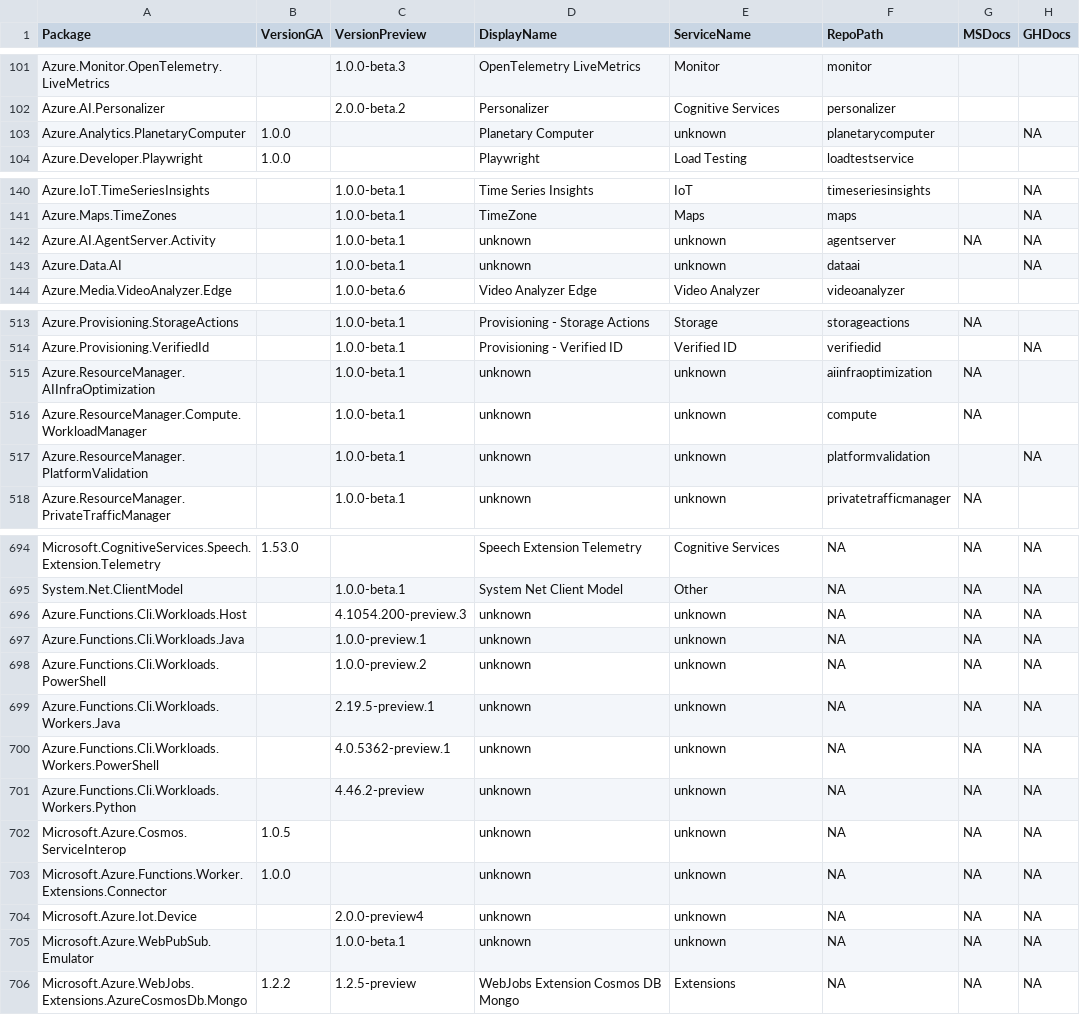
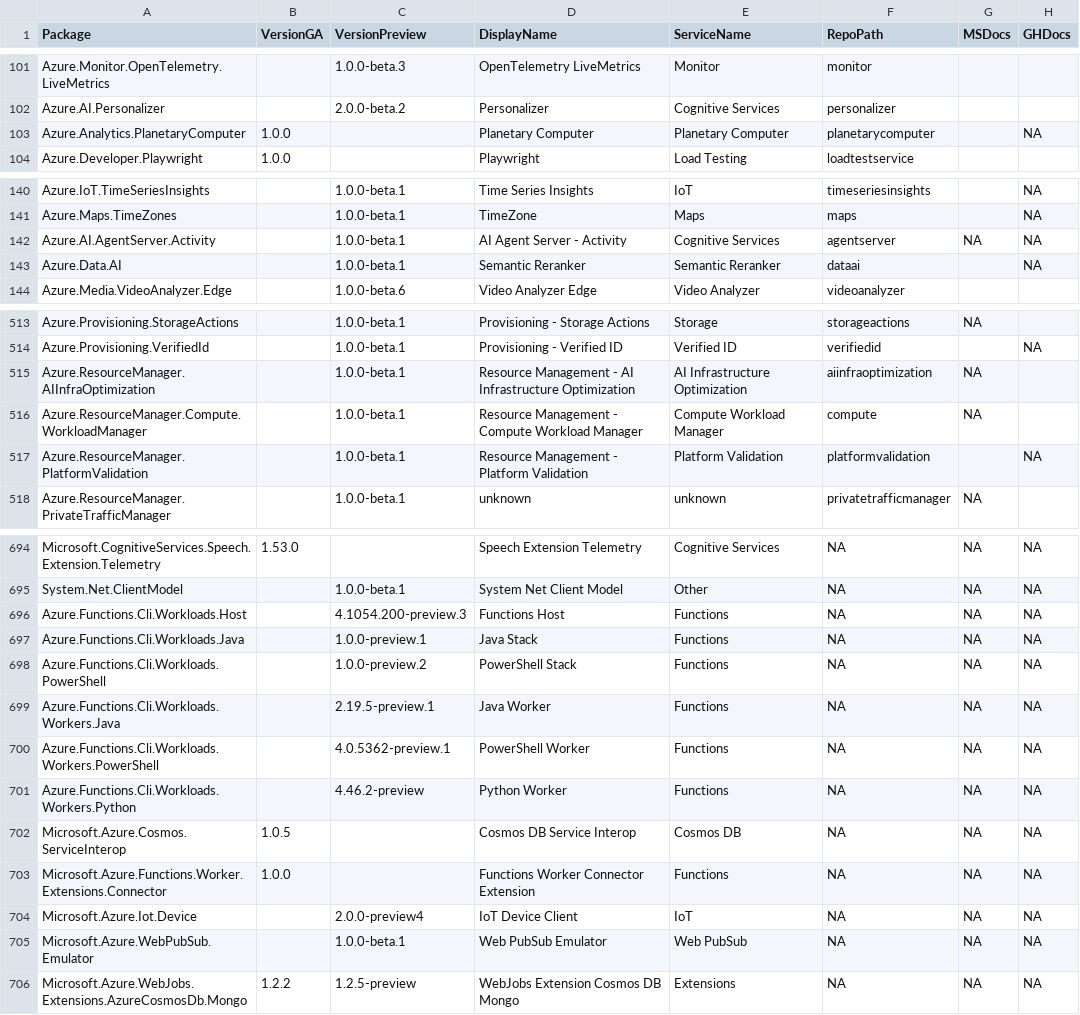
Before and after one commit to Azure/azure-sdk, a CSV file: _data/releases/latest/dotnet-packages.csv, drawn as a sheet; only a part is shown, gaps mark what is left out; the diff names each change by its address in the sheet, - before the commit and + after, or states it on an @@ line.

```diff
--- a/_data/releases/latest/dotnet-packages.csv
+++ b/_data/releases/latest/dotnet-packages.csv
-E103 (ServiceName): unknown
+E103 (ServiceName): Planetary Computer
-D142 (DisplayName): unknown
+D142 (DisplayName): AI Agent Server - Activity
-E142 (ServiceName): unknown
+E142 (ServiceName): Cognitive Services
-D143 (DisplayName): unknown
+D143 (DisplayName): Semantic Reranker
-E143 (ServiceName): unknown
+E143 (ServiceName): Semantic Reranker
-D515 (DisplayName): unknown
+D515 (DisplayName): Resource Management - AI Infrastructure Optimization
-E515 (ServiceName): unknown
+E515 (ServiceName): AI Infrastructure Optimization
-D516 (DisplayName): unknown
+D516 (DisplayName): Resource Management - Compute Workload Manager
-E516 (ServiceName): unknown
+E516 (ServiceName): Compute Workload Manager
-D517 (DisplayName): unknown
+D517 (DisplayName): Resource Management - Platform Validation
-E517 (ServiceName): unknown
+E517 (ServiceName): Platform Validation
-D696 (DisplayName): unknown
+D696 (DisplayName): Functions Host
-E696:E701 (ServiceName): unknown
+E696:E701 (ServiceName): Functions
-D697 (DisplayName): unknown
+D697 (DisplayName): Java Stack
-D698 (DisplayName): unknown
+D698 (DisplayName): PowerShell Stack
-D699 (DisplayName): unknown
+D699 (DisplayName): Java Worker
-D700 (DisplayName): unknown
+D700 (DisplayName): PowerShell Worker
-D701 (DisplayName): unknown
+D701 (DisplayName): Python Worker
-D702 (DisplayName): unknown
+D702 (DisplayName): Cosmos DB Service Interop
-E702 (ServiceName): unknown
+E702 (ServiceName): Cosmos DB
-D703 (DisplayName): unknown
+D703 (DisplayName): Functions Worker Connector Extension
-E703 (ServiceName): unknown
+E703 (ServiceName): Functions
-D704 (DisplayName): unknown
+D704 (DisplayName): IoT Device Client
-E704 (ServiceName): unknown
+E704 (ServiceName): IoT
-D705 (DisplayName): unknown
+D705 (DisplayName): Web PubSub Emulator
-E705 (ServiceName): unknown
+E705 (ServiceName): Web PubSub
```
Also changed, not shown: _data/releases/latest/go-packages.csv, _data/releases/latest/java-packages.csv, 3 other files.
